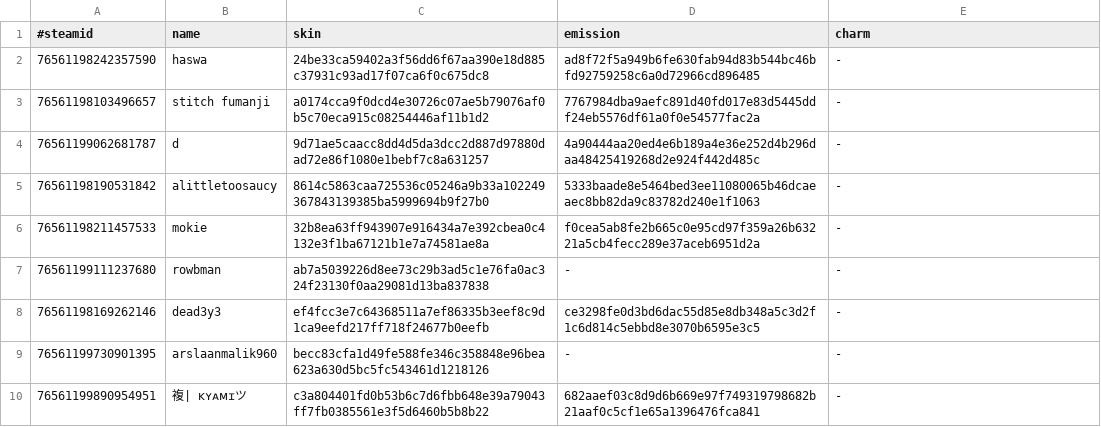
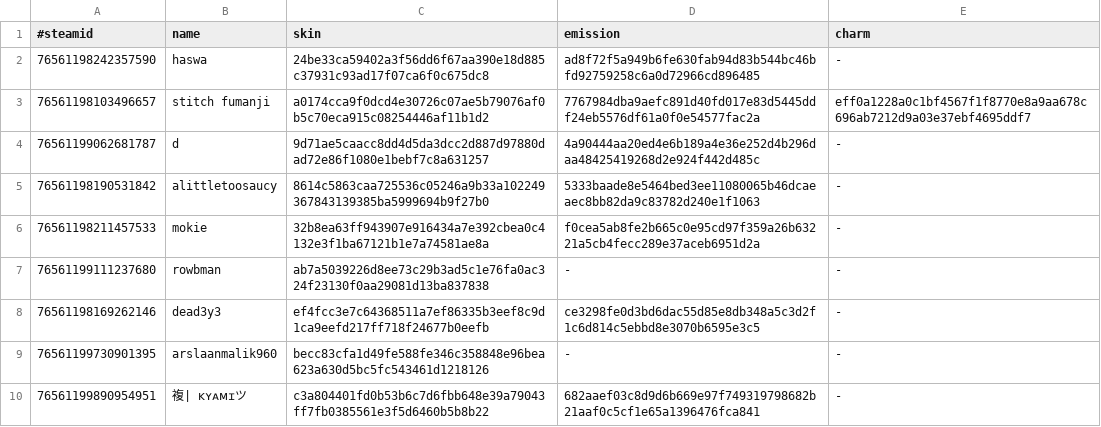
Before and after one commit to d1ll3x3/charm-skins-data, a TSV file: api/manifest.tsv, drawn as a sheet; only a part is shown.

Commit message:
Update manifest

```diff
--- a/api/manifest.tsv
+++ b/api/manifest.tsv
@@ -2,3 +2,3 @@
 76561198242357590	haswa	24be33ca59402a3f56dd6f67aa390e18d885c37931c93ad17f07ca6f0c675dc8	ad8f72f5a949b6fe630fab94d83b544bc46bfd92759258c6a0d72966cd896485	-
-76561198103496657	stitch fumanji	a0174cca9f0dcd4e30726c07ae5b79076af0b5c70eca915c08254446af11b1d2	7767984dba9aefc891d40fd017e83d5445ddf24eb5576df61a0f0e54577fac2a	-
+76561198103496657	stitch fumanji	a0174cca9f0dcd4e30726c07ae5b79076af0b5c70eca915c08254446af11b1d2	7767984dba9aefc891d40fd017e83d5445ddf24eb5576df61a0f0e54577fac2a	eff0a1228a0c1bf4567f1f8770e8a9aa678c696ab7212d9a03e37ebf4695ddf7
 76561199062681787	d	9d71ae5caacc8dd4d5da3dcc2d887d97880dad72e86f1080e1bebf7c8a631257	4a90444aa20ed4e6b189a4e36e252d4b296daa48425419268d2e924f442d485c	-
```
